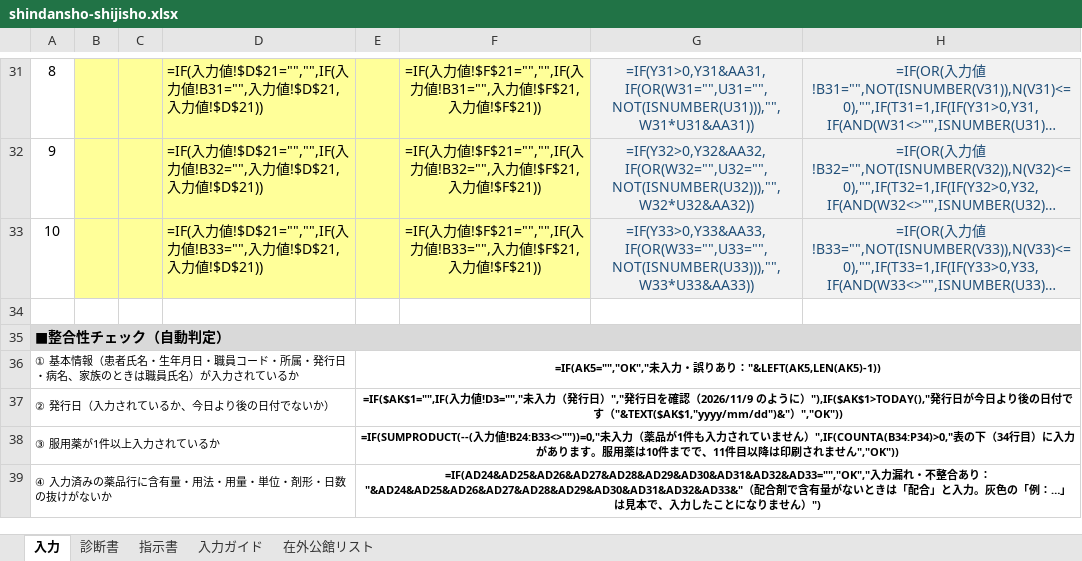
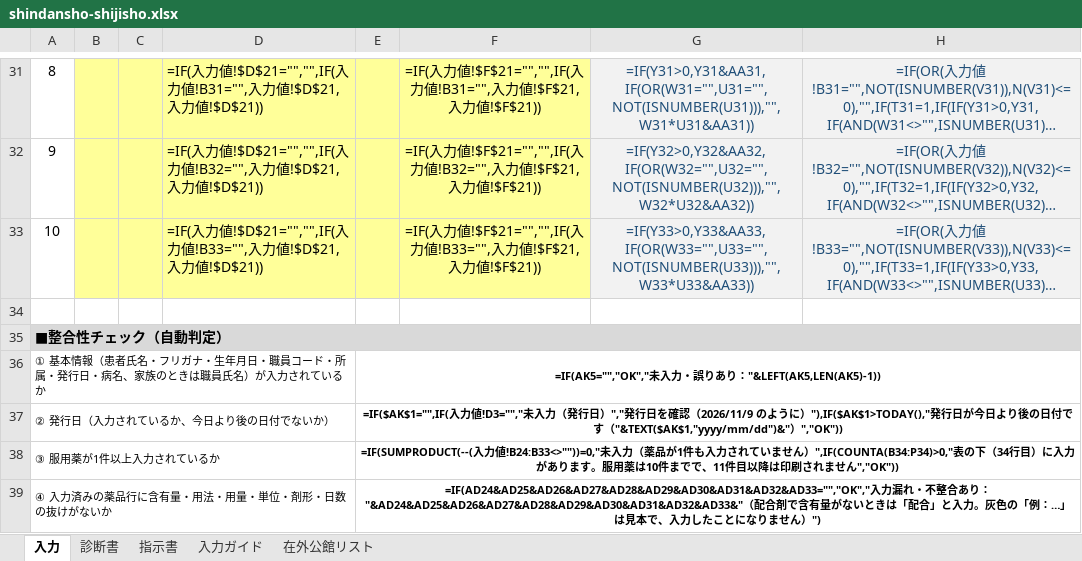
Before and after one commit to ysk713/-, an Excel workbook: shindansho-excel/shindansho-shijisho.xlsx, sheet 入力, drawn as a sheet; only a part is shown, gaps mark what is left out; long unchanged cells end in …; values as stored, in another font and other column widths than the file's, no borders; formulas without a stored value are shown as written; conditional formats not drawn; the diff names each change by its address in the sheet, - before the commit and + after, or states it on an @@ line.

```diff
--- a/shindansho-excel/shindansho-shijisho.xlsx (sheet 入力)
+++ b/shindansho-excel/shindansho-shijisho.xlsx (sheet 入力)
-A36: …者氏名・生年月日…
+A36: …者氏名・フリガナ・生年月日…
```
Also changed, not shown: hidden cells, 2 other files.
